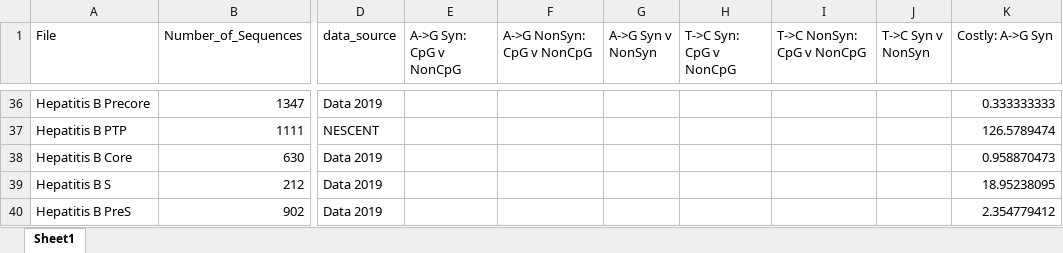
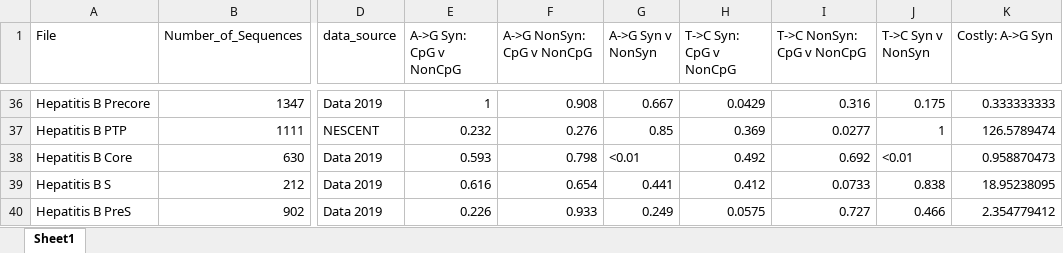
Before and after one commit to Vcaudill/Something_Cool-CpG_Sites-, an Excel workbook: output/bigexcel.xlsx, sheet Sheet1, drawn as a sheet; only a part is shown, gaps mark what is left out; values as stored, in another font and other column widths than the file's, no borders; the diff covers the shown part only; the diff names each change by its address in the sheet, - before the commit and + after, or states it on an @@ line.

```diff
--- a/output/bigexcel.xlsx (sheet Sheet1)
+++ b/output/bigexcel.xlsx (sheet Sheet1)
-E36 (A->G Syn: CpG v NonCpG): (empty)
+E36 (A->G Syn: CpG v NonCpG): 1
-F36 (A->G NonSyn: CpG v NonCpG): (empty)
+F36 (A->G NonSyn: CpG v NonCpG): 0.908
-G36 (A->G Syn v NonSyn): (empty)
+G36 (A->G Syn v NonSyn): 0.667
-H36 (T->C Syn: CpG v NonCpG): (empty)
+H36 (T->C Syn: CpG v NonCpG): 0.0429
-I36 (T->C NonSyn: CpG v NonCpG): (empty)
+I36 (T->C NonSyn: CpG v NonCpG): 0.316
-J36 (T->C Syn v NonSyn): (empty)
+J36 (T->C Syn v NonSyn): 0.175
-E37 (A->G Syn: CpG v NonCpG): (empty)
+E37 (A->G Syn: CpG v NonCpG): 0.232
-F37 (A->G NonSyn: CpG v NonCpG): (empty)
+F37 (A->G NonSyn: CpG v NonCpG): 0.276
-G37 (A->G Syn v NonSyn): (empty)
+G37 (A->G Syn v NonSyn): 0.85
-H37 (T->C Syn: CpG v NonCpG): (empty)
+H37 (T->C Syn: CpG v NonCpG): 0.369
-I37 (T->C NonSyn: CpG v NonCpG): (empty)
+I37 (T->C NonSyn: CpG v NonCpG): 0.0277
-J37 (T->C Syn v NonSyn): (empty)
+J37 (T->C Syn v NonSyn): 1
-E38 (A->G Syn: CpG v NonCpG): (empty)
+E38 (A->G Syn: CpG v NonCpG): 0.593
-F38 (A->G NonSyn: CpG v NonCpG): (empty)
+F38 (A->G NonSyn: CpG v NonCpG): 0.798
-G38 (A->G Syn v NonSyn): (empty)
+G38 (A->G Syn v NonSyn): <0.01
-H38 (T->C Syn: CpG v NonCpG): (empty)
+H38 (T->C Syn: CpG v NonCpG): 0.492
-I38 (T->C NonSyn: CpG v NonCpG): (empty)
+I38 (T->C NonSyn: CpG v NonCpG): 0.692
-J38 (T->C Syn v NonSyn): (empty)
+J38 (T->C Syn v NonSyn): <0.01
-E39 (A->G Syn: CpG v NonCpG): (empty)
+E39 (A->G Syn: CpG v NonCpG): 0.616
-F39 (A->G NonSyn: CpG v NonCpG): (empty)
+F39 (A->G NonSyn: CpG v NonCpG): 0.654
-G39 (A->G Syn v NonSyn): (empty)
+G39 (A->G Syn v NonSyn): 0.441
-H39 (T->C Syn: CpG v NonCpG): (empty)
+H39 (T->C Syn: CpG v NonCpG): 0.412
-I39 (T->C NonSyn: CpG v NonCpG): (empty)
+I39 (T->C NonSyn: CpG v NonCpG): 0.0733
-J39 (T->C Syn v NonSyn): (empty)
+J39 (T->C Syn v NonSyn): 0.838
-E40 (A->G Syn: CpG v NonCpG): (empty)
+E40 (A->G Syn: CpG v NonCpG): 0.226
-F40 (A->G NonSyn: CpG v NonCpG): (empty)
+F40 (A->G NonSyn: CpG v NonCpG): 0.933
-G40 (A->G Syn v NonSyn): (empty)
+G40 (A->G Syn v NonSyn): 0.249
-H40 (T->C Syn: CpG v NonCpG): (empty)
+H40 (T->C Syn: CpG v NonCpG): 0.0575
-I40 (T->C NonSyn: CpG v NonCpG): (empty)
+I40 (T->C NonSyn: CpG v NonCpG): 0.727
-J40 (T->C Syn v NonSyn): (empty)
+J40 (T->C Syn v NonSyn): 0.466
```
Also changed, not shown: 134 edited cells elsewhere in this sheet.
